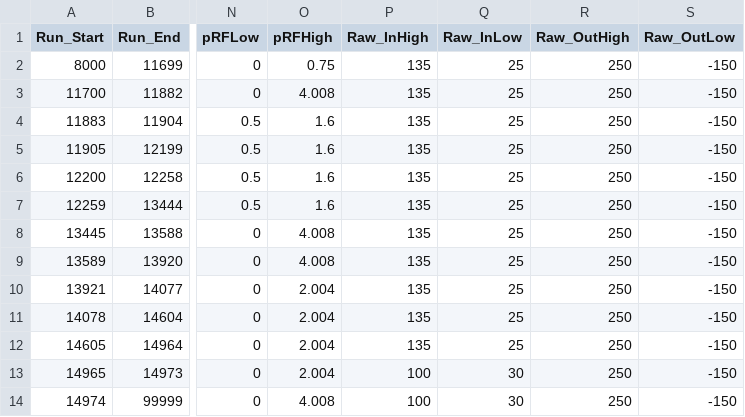
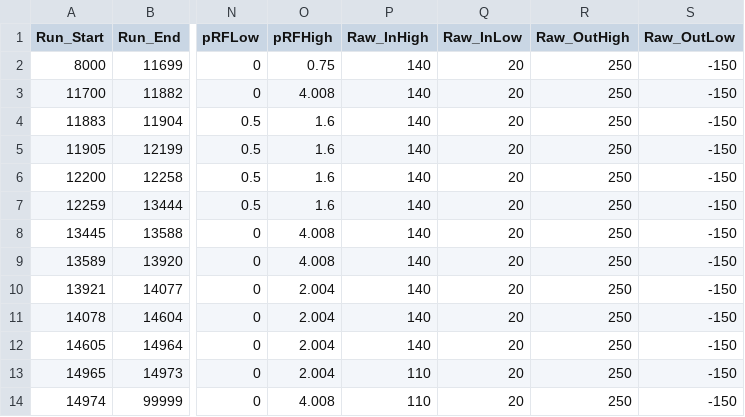
Before and after one commit to heinricn/UTIL_PION, a CSV file: DB/PARAM/PionLT/PionLT_Timing_Parameters.csv, drawn as a sheet; only a part is shown, gaps mark what is left out; the diff names each change by its address in the sheet, - before the commit and + after, or states it on an @@ line.

Commit message:
widend coin blocking cuts

```diff
--- a/DB/PARAM/PionLT/PionLT_Timing_Parameters.csv
+++ b/DB/PARAM/PionLT/PionLT_Timing_Parameters.csv
-P2:P12 (Raw_InHigh): 135
+P2:P12 (Raw_InHigh): 140
-Q2:Q12 (Raw_InLow): 25
+Q2:Q12 (Raw_InLow): 20
-P13:P14 (Raw_InHigh): 100
+P13:P14 (Raw_InHigh): 110
-Q13:Q14 (Raw_InLow): 30
+Q13:Q14 (Raw_InLow): 20
```
